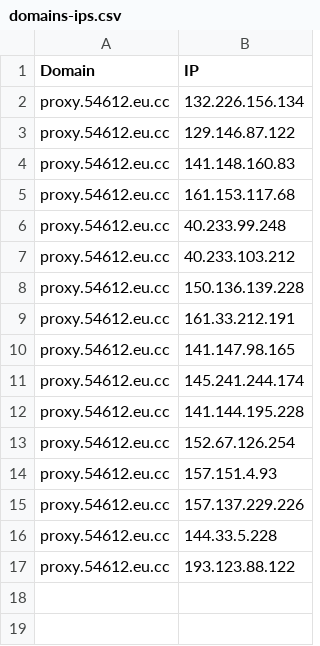
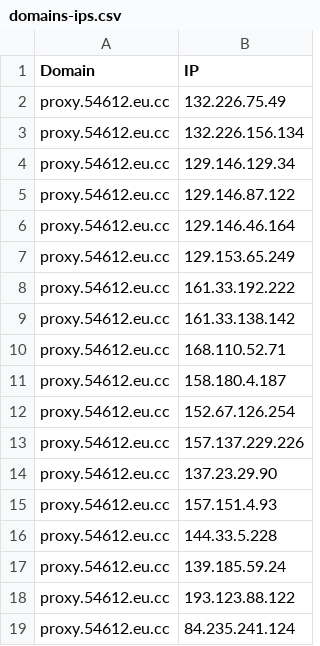
Before and after one commit to xiya-like/proxyip-tracker, a CSV file: result/domains-ips.csv, drawn as a sheet.

```diff
--- a/result/domains-ips.csv
+++ b/result/domains-ips.csv
@@ -1,17 +1,19 @@
 Domain,IP
+proxy.54612.eu.cc,132.226.75.49
 proxy.54612.eu.cc,132.226.156.134
+proxy.54612.eu.cc,129.146.129.34
 proxy.54612.eu.cc,129.146.87.122
-proxy.54612.eu.cc,141.148.160.83
-proxy.54612.eu.cc,161.153.117.68
-proxy.54612.eu.cc,40.233.99.248
-proxy.54612.eu.cc,40.233.103.212
-proxy.54612.eu.cc,150.136.139.228
-proxy.54612.eu.cc,161.33.212.191
-proxy.54612.eu.cc,141.147.98.165
-proxy.54612.eu.cc,145.241.244.174
-proxy.54612.eu.cc,141.144.195.228
+proxy.54612.eu.cc,129.146.46.164
+proxy.54612.eu.cc,129.153.65.249
+proxy.54612.eu.cc,161.33.192.222
+proxy.54612.eu.cc,161.33.138.142
+proxy.54612.eu.cc,168.110.52.71
+proxy.54612.eu.cc,158.180.4.187
 proxy.54612.eu.cc,152.67.126.254
+proxy.54612.eu.cc,157.137.229.226
+proxy.54612.eu.cc,137.23.29.90
 proxy.54612.eu.cc,157.151.4.93
-proxy.54612.eu.cc,157.137.229.226
 proxy.54612.eu.cc,144.33.5.228
+proxy.54612.eu.cc,139.185.59.24
 proxy.54612.eu.cc,193.123.88.122
+proxy.54612.eu.cc,84.235.241.124
```
Also changed, not shown: result/ips.csv, result/tested-ips.csv.
